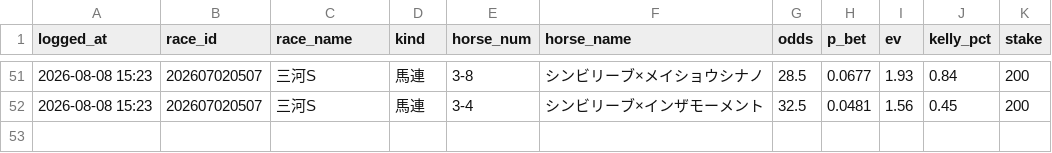
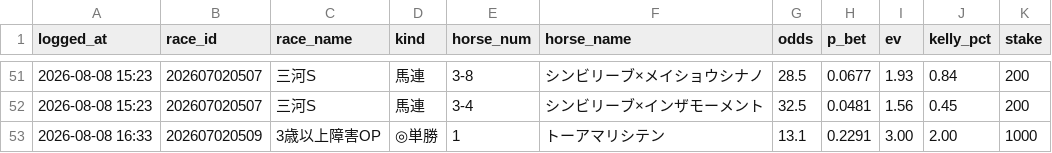
Before and after one commit to sajicosaji/keiba-prediction, a CSV file: data/bet_log.csv, drawn as a sheet; only a part is shown, gaps mark what is left out; the diff names each change by its address in the sheet, - before the commit and + after, or states it on an @@ line.

```diff
--- a/data/bet_log.csv
+++ b/data/bet_log.csv
+row 53: 2026-08-08 16:33 | 202607020509 | 3歳以上障害OP | ◎単勝 | 1 | トーアマリシテン | 13.1 | 0.2291 | 3.00 | 2.00 | 1000
```
Also changed, not shown: data/sent_log.csv.
